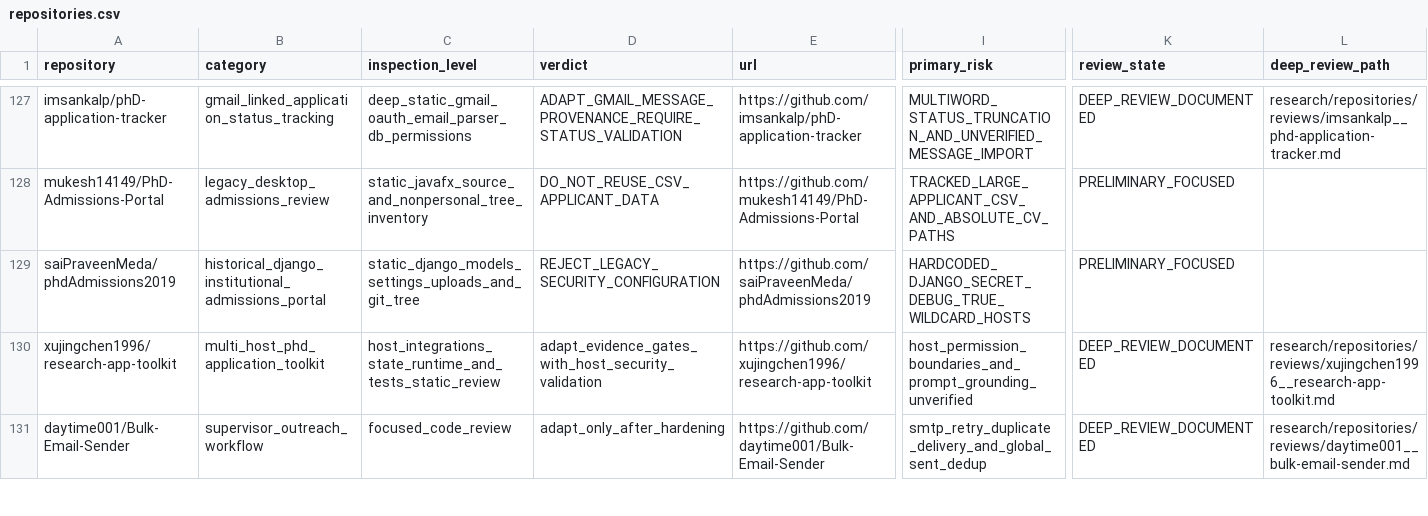
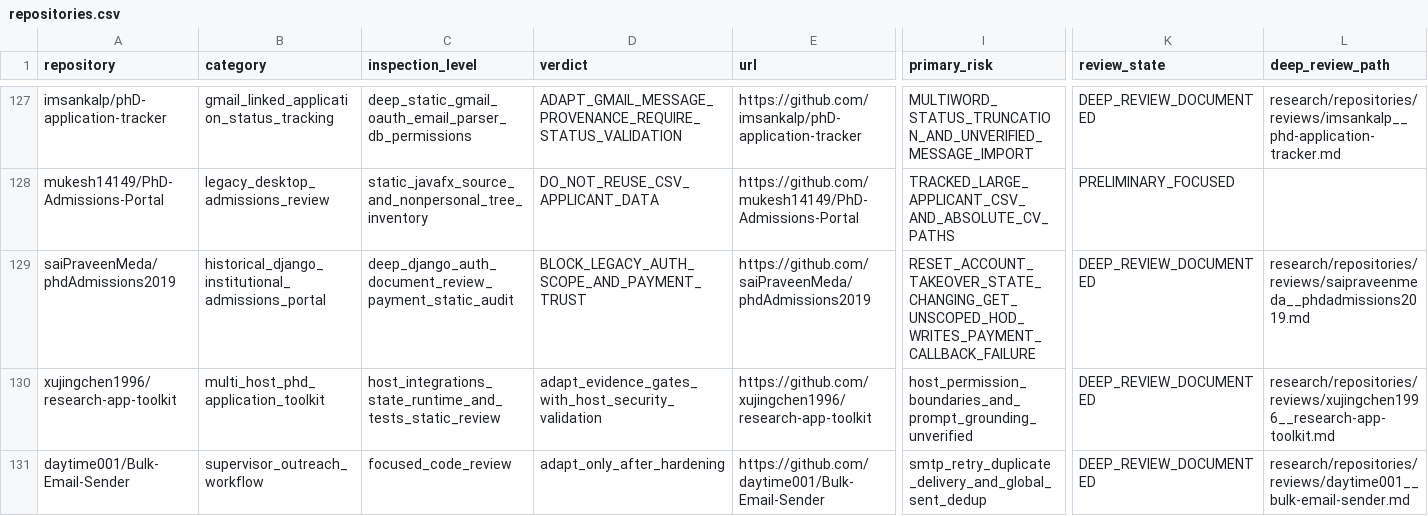
Before and after one commit to Armanasq/phd_application, a CSV file: data/repositories.csv, drawn as a sheet; only a part is shown, gaps mark what is left out; the diff names each change by its address in the sheet, - before the commit and + after, or states it on an @@ line.

Commit message:
research: promote source-backed Django admissions security audit to deep review

```diff
--- a/data/repositories.csv
+++ b/data/repositories.csv
-C129 (inspection_level): static_django_models_settings_uploads_and_git_tree
+C129 (inspection_level): deep_django_auth_document_review_payment_static_audit
-D129 (verdict): REJECT_LEGACY_SECURITY_CONFIGURATION
+D129 (verdict): BLOCK_LEGACY_AUTH_SCOPE_AND_PAYMENT_TRUST
-I129 (primary_risk): HARDCODED_DJANGO_SECRET_DEBUG_TRUE_WILDCARD_HOSTS
+I129 (primary_risk): RESET_ACCOUNT_TAKEOVER_STATE_CHANGING_GET_UNSCOPED_HOD_WRITES_PAYMENT_CALLBACK_FAILURE
-K129 (review_state): PRELIMINARY_FOCUSED
+K129 (review_state): DEEP_REVIEW_DOCUMENTED
-L129 (deep_review_path): (empty)
+L129 (deep_review_path): research/repositories/reviews/saipraveenmeda__phdadmissions2019.md
```
